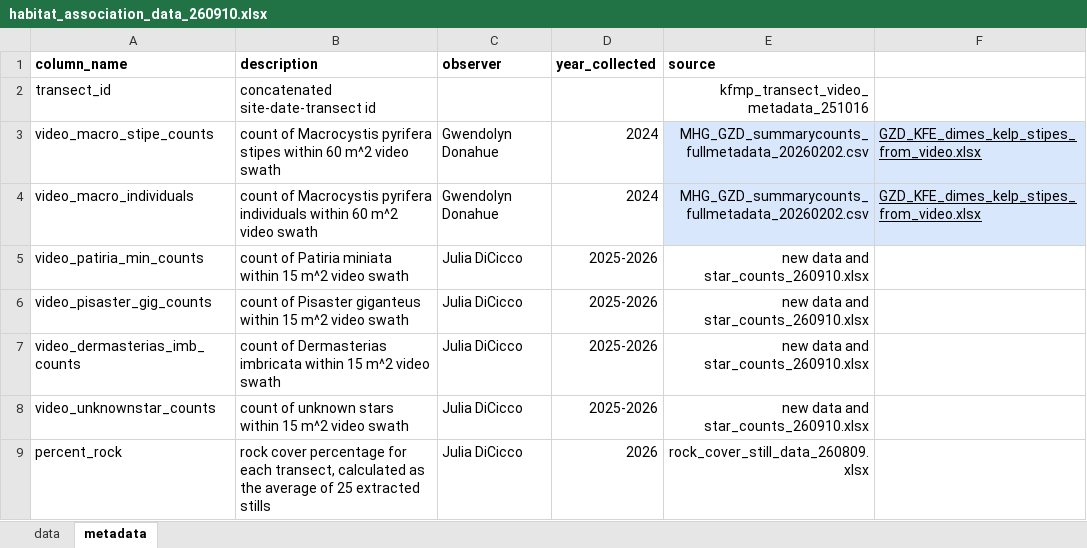
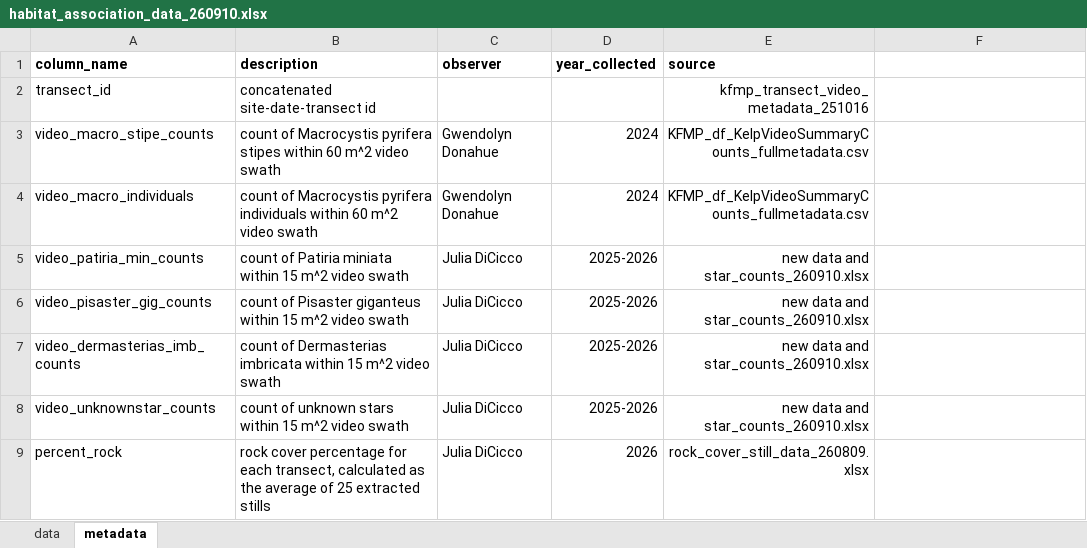
Before and after one commit to elahi/kfmp_ms1, an Excel workbook: data/habitat_association_data_260910.xlsx, sheet metadata, drawn as a sheet; values as stored, in another font and other column widths than the file's, no borders; conditional formats not drawn; the diff names each change by its address in the sheet, - before the commit and + after, or states it on an @@ line.

Commit message:
edited metadata

```diff
--- a/data/habitat_association_data_260910.xlsx (sheet metadata)
+++ b/data/habitat_association_data_260910.xlsx (sheet metadata)
-E3:E4 (source): MHG_GZD_summarycounts_fullmetadata_20260202.csv
+E3:E4 (source): KFMP_df_KelpVideoSummaryCounts_fullmetadata.csv
-E3:F4 fill: #D9E7FD
+E3:F4 fill: none
-F3:F4: GZD_KFE_dimes_kelp_stipes_from_video.xlsx
+F3:F4: (empty)
```
